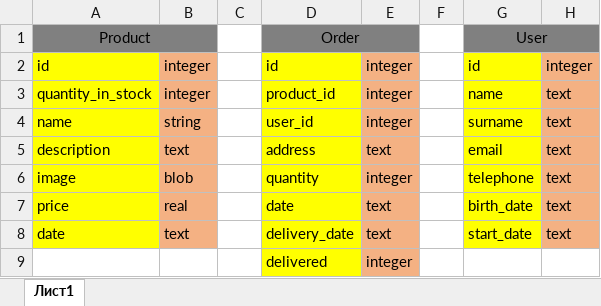
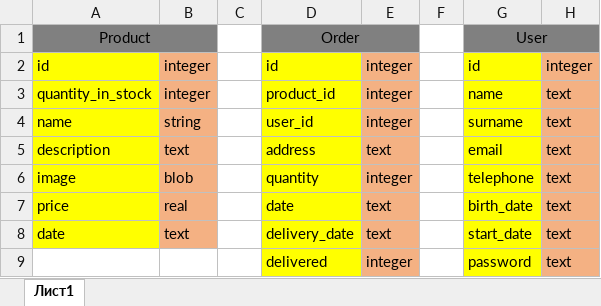
Before and after one commit to aubatya/webproject1, an Excel workbook: data_base/Data_base.xlsx, sheet Лист1, drawn as a sheet; values as stored, in another font and other column widths than the file's, no borders; charts and pictures not drawn; the diff names each change by its address in the sheet, - before the commit and + after, or states it on an @@ line.

```diff
--- a/data_base/Data_base.xlsx (sheet Лист1)
+++ b/data_base/Data_base.xlsx (sheet Лист1)
-G9: (empty)
+G9: password
-G9 fill: none
+G9 fill: #FFFF00
-H9: (empty)
+H9: text
-H9 fill: none
+H9 fill: #F4B183
```
Also changed, not shown: 6 other files.
